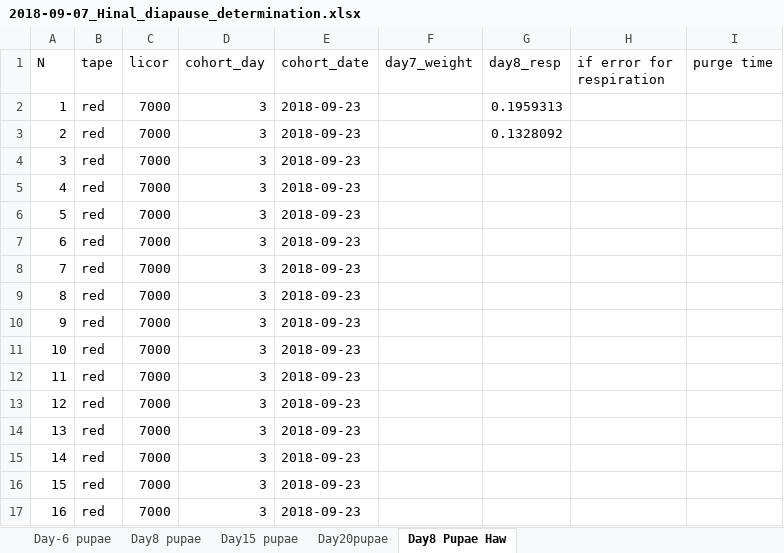
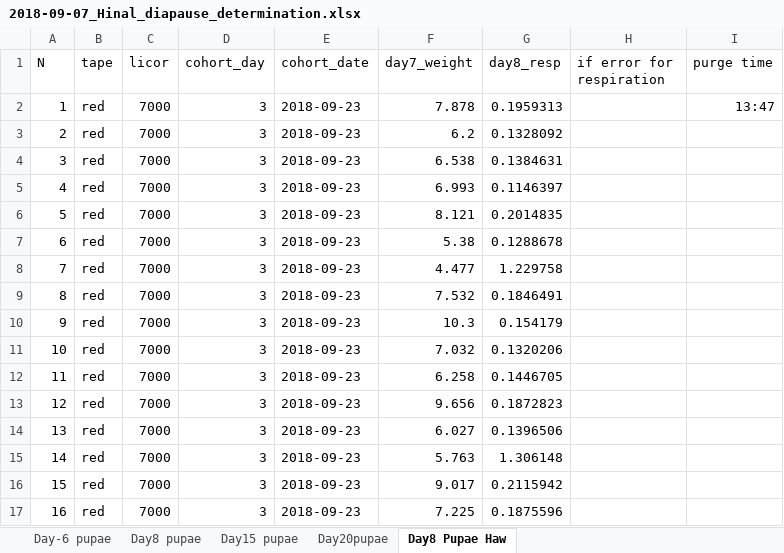
Before and after one commit to adnguyen/Circadian_rhythm_runs_seasonal_timing, an Excel workbook: Data/2018-09-07_Hinal_diapause_determination.xlsx, sheet Day8 Pupae Haw, drawn as a sheet; only a part is shown; values as stored, in another font and other column widths than the file's, no borders; the diff covers the shown part only; the diff names each change by its address in the sheet, - before the commit and + after, or states it on an @@ line.

Commit message:
Hinal added data

```diff
--- a/Data/2018-09-07_Hinal_diapause_determination.xlsx (sheet Day8 Pupae Haw)
+++ b/Data/2018-09-07_Hinal_diapause_determination.xlsx (sheet Day8 Pupae Haw)
-F2 (day7_weight): (empty)
+F2 (day7_weight): 7.878
-I2 (purge time): (empty)
+I2 (purge time): 13:47
-F3 (day7_weight): (empty)
+F3 (day7_weight): 6.2
-F4 (day7_weight): (empty)
+F4 (day7_weight): 6.538
-G4 (day8_resp): (empty)
+G4 (day8_resp): 0.1384631
-F5 (day7_weight): (empty)
+F5 (day7_weight): 6.993
-G5 (day8_resp): (empty)
+G5 (day8_resp): 0.1146397
-F6 (day7_weight): (empty)
+F6 (day7_weight): 8.121
-G6 (day8_resp): (empty)
+G6 (day8_resp): 0.2014835
-F7 (day7_weight): (empty)
+F7 (day7_weight): 5.38
-G7 (day8_resp): (empty)
+G7 (day8_resp): 0.1288678
-F8 (day7_weight): (empty)
+F8 (day7_weight): 4.477
-G8 (day8_resp): (empty)
+G8 (day8_resp): 1.229758
-F9 (day7_weight): (empty)
+F9 (day7_weight): 7.532
-G9 (day8_resp): (empty)
+G9 (day8_resp): 0.1846491
-F10 (day7_weight): (empty)
+F10 (day7_weight): 10.3
-G10 (day8_resp): (empty)
+G10 (day8_resp): 0.154179
-F11 (day7_weight): (empty)
+F11 (day7_weight): 7.032
-G11 (day8_resp): (empty)
+G11 (day8_resp): 0.1320206
-F12 (day7_weight): (empty)
+F12 (day7_weight): 6.258
-G12 (day8_resp): (empty)
+G12 (day8_resp): 0.1446705
-F13 (day7_weight): (empty)
+F13 (day7_weight): 9.656
-G13 (day8_resp): (empty)
+G13 (day8_resp): 0.1872823
-F14 (day7_weight): (empty)
+F14 (day7_weight): 6.027
-G14 (day8_resp): (empty)
+G14 (day8_resp): 0.1396506
-F15 (day7_weight): (empty)
+F15 (day7_weight): 5.763
-G15 (day8_resp): (empty)
+G15 (day8_resp): 1.306148
-F16 (day7_weight): (empty)
+F16 (day7_weight): 9.017
-G16 (day8_resp): (empty)
+G16 (day8_resp): 0.2115942
-F17 (day7_weight): (empty)
+F17 (day7_weight): 7.225
-G17 (day8_resp): (empty)
+G17 (day8_resp): 0.1875596
```
Also changed, not shown: 61 edited cells elsewhere in this sheet, 2 other files.
